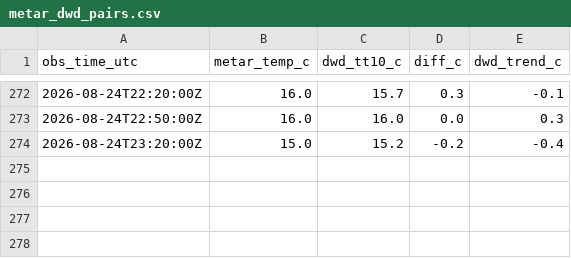
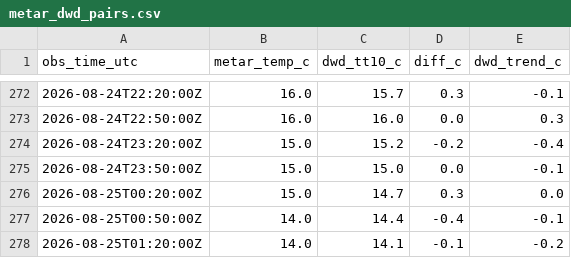
Before and after one commit to 6505001930-stack/Monitor_eddm.py, a CSV file: data/metar_dwd_pairs.csv, drawn as a sheet; only a part is shown, gaps mark what is left out; the diff names each change by its address in the sheet, - before the commit and + after, or states it on an @@ line.

```diff
--- a/data/metar_dwd_pairs.csv
+++ b/data/metar_dwd_pairs.csv
+row 275: 2026-08-24T23:50:00Z | 15.0 | 15.0 | 0.0 | -0.1
+row 276: 2026-08-25T00:20:00Z | 15.0 | 14.7 | 0.3 | 0.0
+row 277: 2026-08-25T00:50:00Z | 14.0 | 14.4 | -0.4 | -0.1
+row 278: 2026-08-25T01:20:00Z | 14.0 | 14.1 | -0.1 | -0.2
```
